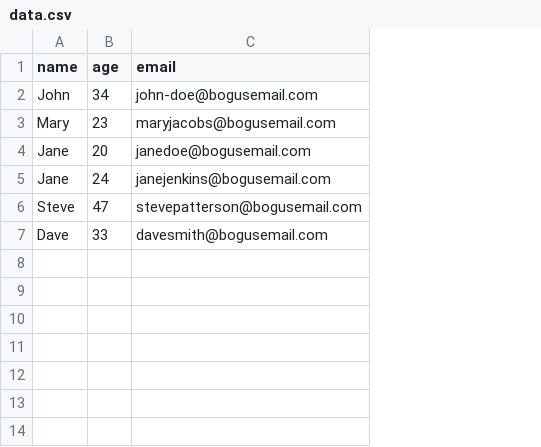
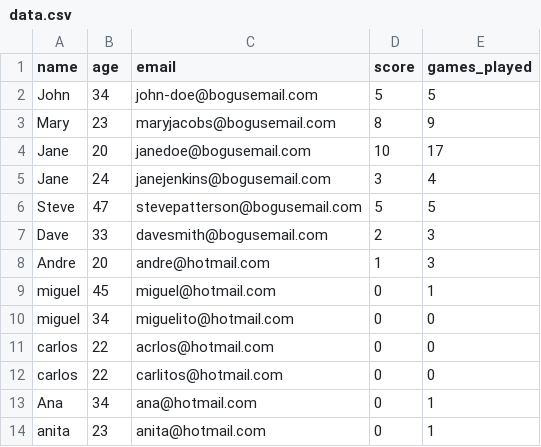
Before and after one commit to amssdias/shell-games, a CSV file: data.csv, drawn as a sheet; the diff names each change by its address in the sheet, - before the commit and + after, or states it on an @@ line.

```diff
--- a/data.csv
+++ b/data.csv
+column D (score), rows 2-7: 5 | 8 | 10 | 3 | 5 | 2
+column E (games_played), rows 2-7: 5 | 9 | 17 | 4 | 5 | 3
+row 8: Andre | 20 | andre@hotmail.com | 1 | 3
+row 9: miguel | 45 | miguel@hotmail.com | 0 | 1
+row 10: miguel | 34 | miguelito@hotmail.com | 0 | 0
+row 11: carlos | 22 | acrlos@hotmail.com | 0 | 0
+row 12: carlos | 22 | carlitos@hotmail.com | 0 | 0
+row 13: Ana | 34 | ana@hotmail.com | 0 | 1
+row 14: anita | 23 | anita@hotmail.com | 0 | 1
```
Also changed, not shown: 1 other file.
